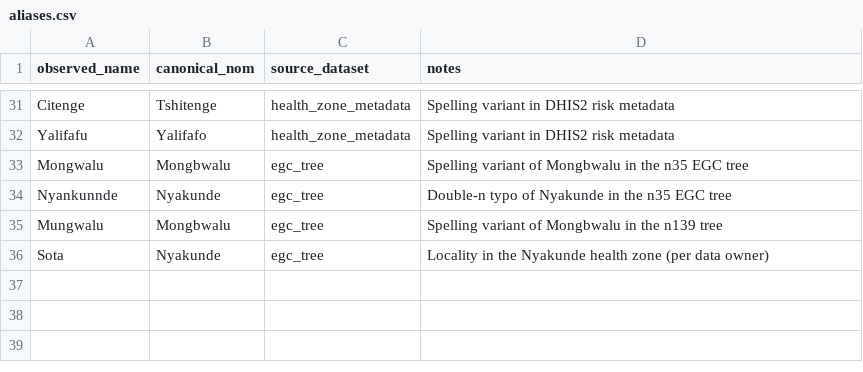
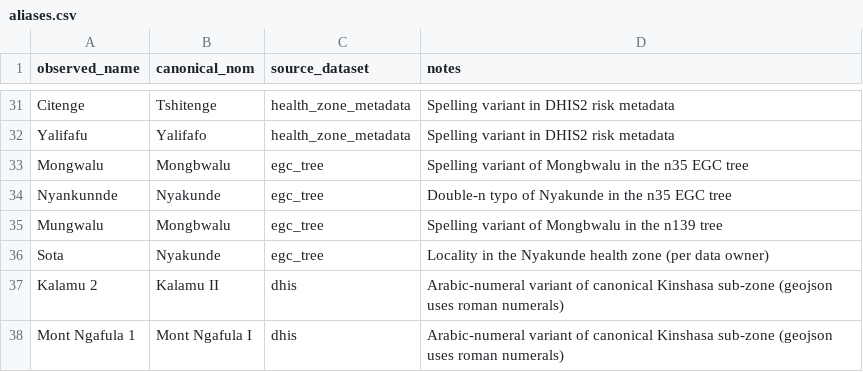
Before and after one commit to joetsui1994/DRC-Ebola-genomic-epi, a CSV file: public/data/aliases.csv, drawn as a sheet; only a part is shown, gaps mark what is left out.

```diff
--- a/public/data/aliases.csv
+++ b/public/data/aliases.csv
@@ -36 +36,3 @@ Mungwalu,Mongbwalu,egc_tree,Spelling variant of Mongbwalu in the n139 tree
 Sota,Nyakunde,egc_tree,Locality in the Nyakunde health zone (per data owner)
+Kalamu 2,Kalamu II,dhis,Arabic-numeral variant of canonical Kinshasa sub-zone (geojson uses roman numerals)
+Mont Ngafula 1,Mont Ngafula I,dhis,Arabic-numeral variant of canonical Kinshasa sub-zone (geojson uses roman numerals)
```
Also changed, not shown: 1 other file.
